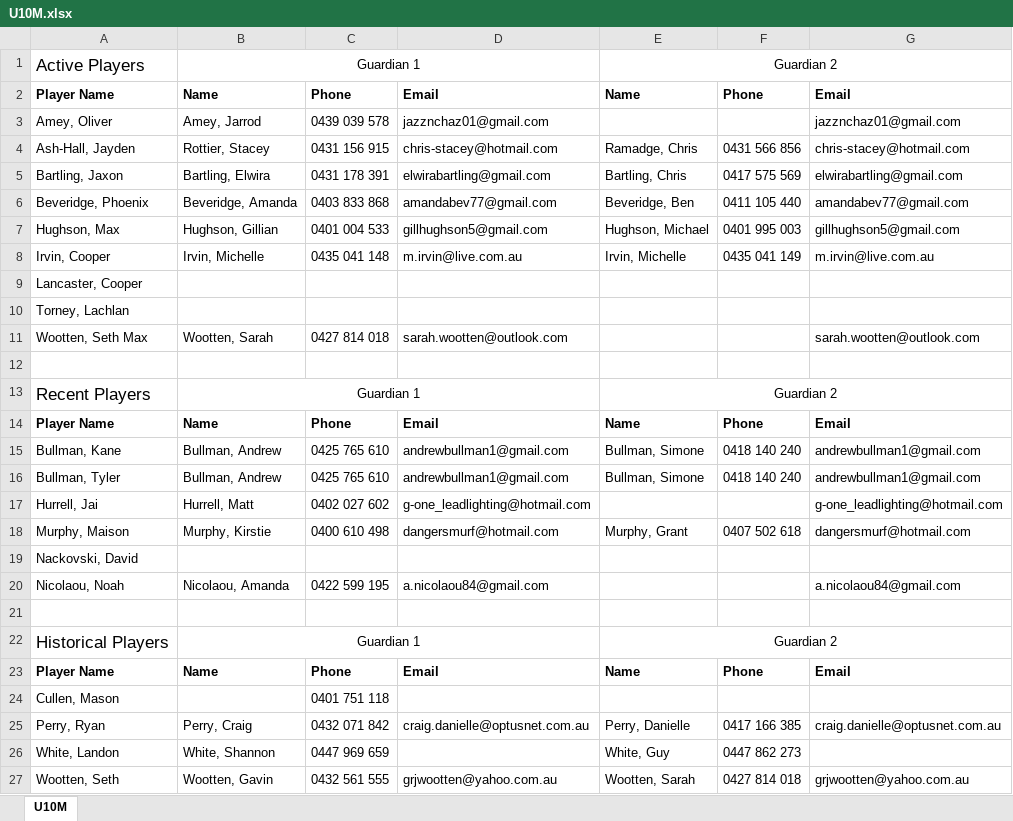
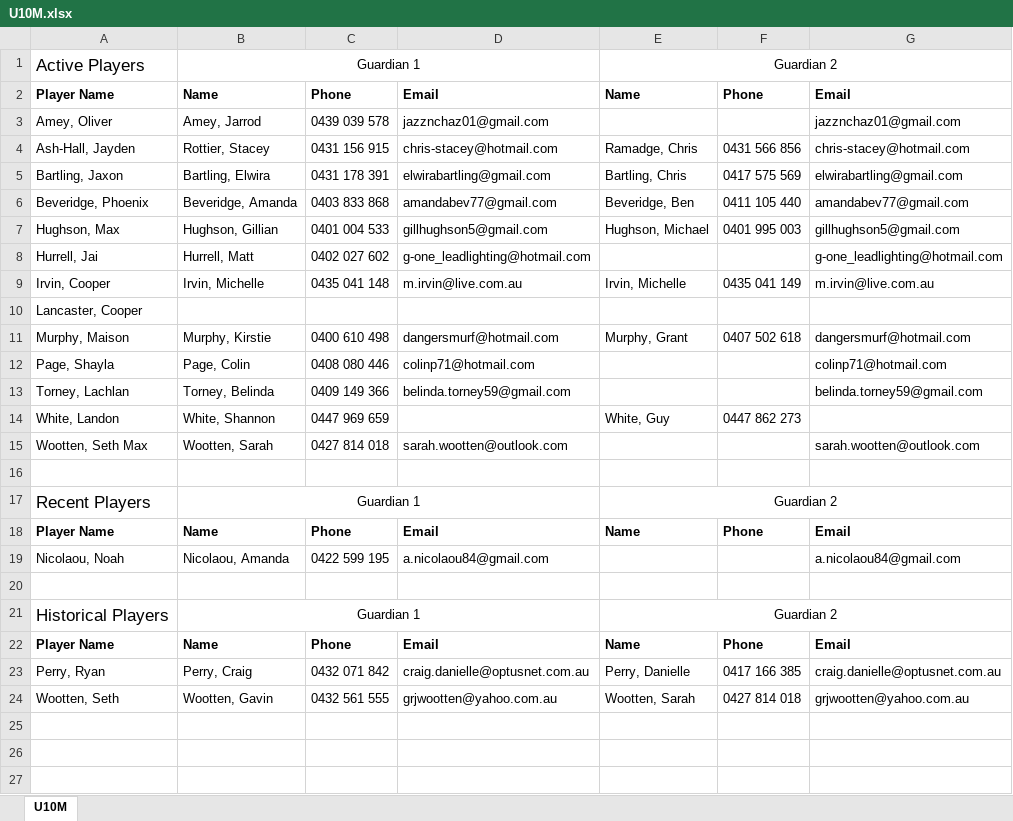
Before and after one commit to andrewcrobertson/bjfc, an Excel workbook: static/contact/U10M.xlsx, sheet U10M, drawn as a sheet; values as stored, in another font and other column widths than the file's, no borders; removed rows and columns are numbered as before the commit, all else as after; the diff names each change by its address in the sheet, - before the commit and + after, or states it on an @@ line.

```diff
--- a/static/contact/U10M.xlsx (sheet U10M)
+++ b/static/contact/U10M.xlsx (sheet U10M)
@@ row 17 moved to row 8: Hurrell, Jai @@
-row 10: Torney, Lachlan
@@ row 18 moved to row 11: Murphy, Maison @@
+row 12: Page, Shayla | Page, Colin | 0408 080 446 | colinp71@hotmail.com |  |  | colinp71@hotmail.com
+row 13: Torney, Lachlan | Torney, Belinda | 0409 149 366 | belinda.torney59@gmail.com |  |  | belinda.torney59@gmail.com
@@ row 26 moved to row 14: White, Landon @@
-row 15: Bullman, Kane | Bullman, Andrew | 0425 765 610 | andrewbullman1@gmail.com | Bullman, Simone | 0418 140 240 | andrewbullman1@gmail.com
-row 16: Bullman, Tyler | Bullman, Andrew | 0425 765 610 | andrewbullman1@gmail.com | Bullman, Simone | 0418 140 240 | andrewbullman1@gmail.com
-row 19: Nackovski, David
-row 24: Cullen, Mason |  | 0401 751 118
```
Also changed, not shown: 20 other files.
